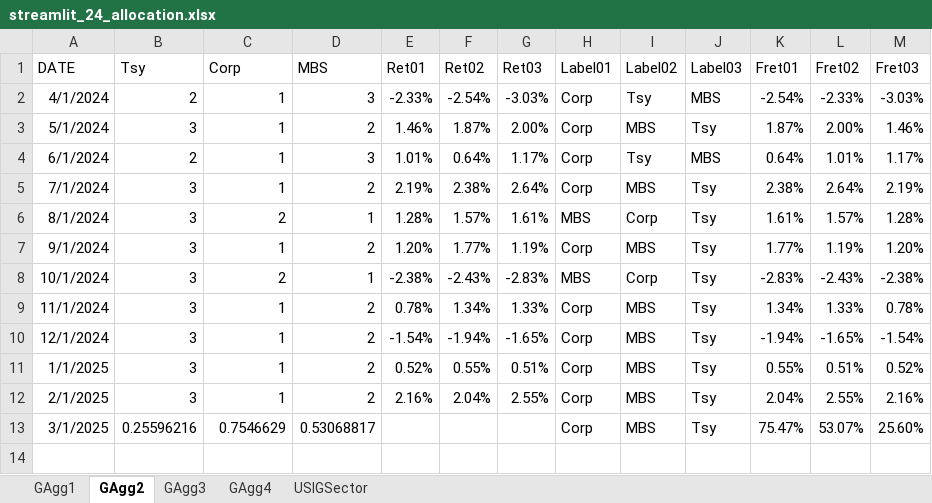
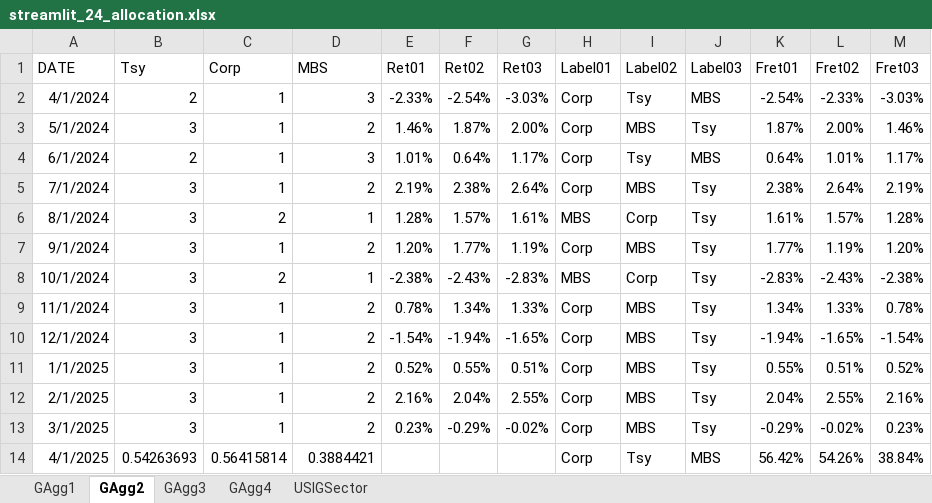
Before and after one commit to wogus337/quantamental, an Excel workbook: data/streamlit_24_allocation.xlsx, sheet GAgg2, drawn as a sheet; values as stored, in another font and other column widths than the file's, no borders; the diff names each change by its address in the sheet, - before the commit and + after, or states it on an @@ line.

```diff
--- a/data/streamlit_24_allocation.xlsx (sheet GAgg2)
+++ b/data/streamlit_24_allocation.xlsx (sheet GAgg2)
-B13 (Tsy): 0.25596216
+B13 (Tsy): 3
-C13 (Corp): 0.7546629
+C13 (Corp): 1
-D13 (MBS): 0.53068817
+D13 (MBS): 2
-E13 (Ret01): (empty)
+E13 (Ret01): 0.23%
-F13 (Ret02): (empty)
+F13 (Ret02): -0.29%
-G13 (Ret03): (empty)
+G13 (Ret03): -0.02%
-K13 (Fret01): 75.47%
+K13 (Fret01): -0.29%
-L13 (Fret02): 53.07%
+L13 (Fret02): -0.02%
-M13 (Fret03): 25.60%
+M13 (Fret03): 0.23%
+row 14: 4/1/2025 | 0.54263693 | 0.56415814 | 0.3884421 |  |  |  | Corp | Tsy | MBS | 56.42% | 54.26% | 38.84%
```
Also changed, not shown: sheet GAgg4, sheet USIGSector, sheet GAgg1, sheet GAgg3, formulas that keep their value, data/streamlit_24_cycle.xlsx, data/streamlit_24_signal.xlsx, 7 other files.
